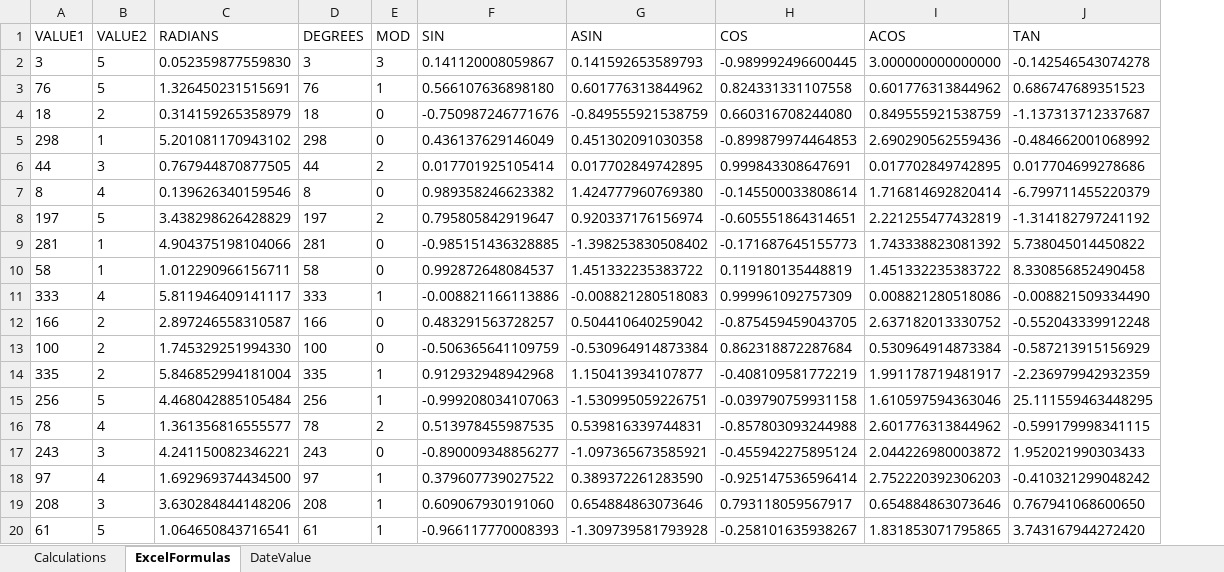
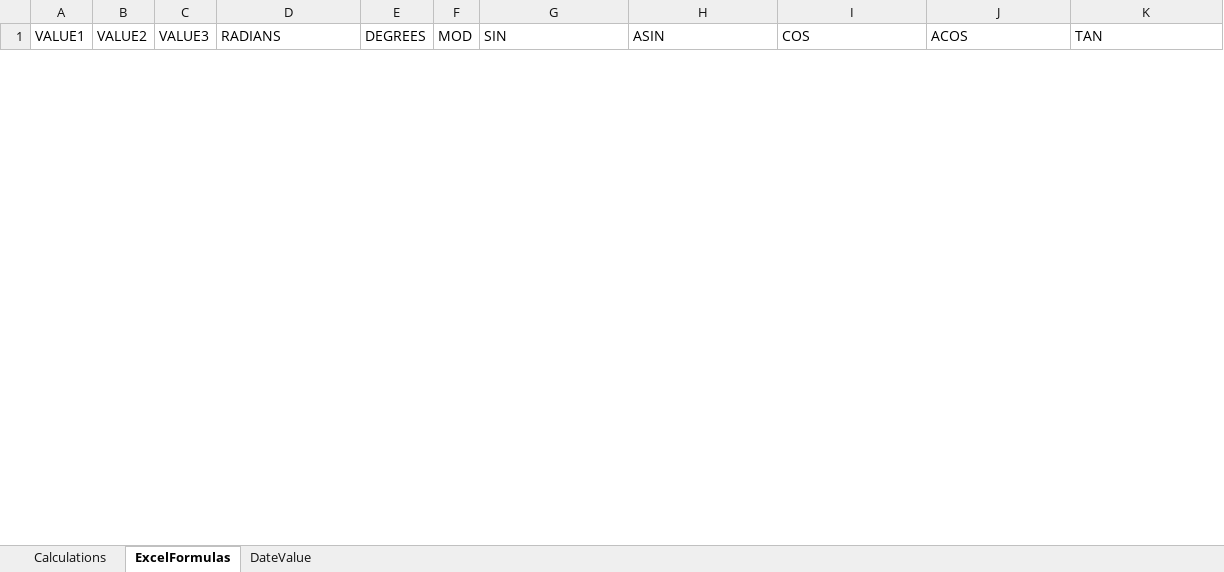
Before and after one commit to ARLM-Attic/solar-calculator, an Excel workbook: Source/Innovative.SolarCalculator.Tests/NOAA Solar Calculations Test Data.xlsx, sheet ExcelFormulas, drawn as a sheet; only a part is shown; values as stored, in another font and other column widths than the file's, no borders; removed rows and columns are numbered as before the commit, all else as after; the diff covers the shown part only; the diff names each change by its address in the sheet, - before the commit and + after, or states it on an @@ line.

```diff
--- a/Source/Innovative.SolarCalculator.Tests/NOAA Solar Calculations Test Data.xlsx (sheet ExcelFormulas)
+++ b/Source/Innovative.SolarCalculator.Tests/NOAA Solar Calculations Test Data.xlsx (sheet ExcelFormulas)
+column C (VALUE3), empty
-row 2: 3 | 5 | 0.052359877559830 | 3 | 3 | 0.141120008059867 | 0.141592653589793 | -0.989992496600445 | 3.000000000000000 | -0.142546543074278
-row 3: 76 | 5 | 1.326450231515691 | 76 | 1 | 0.566107636898180 | 0.601776313844962 | 0.824331331107558 | 0.601776313844962 | 0.686747689351523
-row 4: 18 | 2 | 0.314159265358979 | 18 | 0 | -0.750987246771676 | -0.849555921538759 | 0.660316708244080 | 0.849555921538759 | -1.137313712337687
-row 5: 298 | 1 | 5.201081170943102 | 298 | 0 | 0.436137629146049 | 0.451302091030358 | -0.899879974464853 | 2.690290562559436 | -0.484662001068992
-row 6: 44 | 3 | 0.767944870877505 | 44 | 2 | 0.017701925105414 | 0.017702849742895 | 0.999843308647691 | 0.017702849742895 | 0.017704699278686
-row 7: 8 | 4 | 0.139626340159546 | 8 | 0 | 0.989358246623382 | 1.424777960769380 | -0.145500033808614 | 1.716814692820414 | -6.799711455220379
-row 8: 197 | 5 | 3.438298626428829 | 197 | 2 | 0.795805842919647 | 0.920337176156974 | -0.605551864314651 | 2.221255477432819 | -1.314182797241192
-row 9: 281 | 1 | 4.904375198104066 | 281 | 0 | -0.985151436328885 | -1.398253830508402 | -0.171687645155773 | 1.743338823081392 | 5.738045014450822
-row 10: 58 | 1 | 1.012290966156711 | 58 | 0 | 0.992872648084537 | 1.451332235383722 | 0.119180135448819 | 1.451332235383722 | 8.330856852490458
-row 11: 333 | 4 | 5.811946409141117 | 333 | 1 | -0.008821166113886 | -0.008821280518083 | 0.999961092757309 | 0.008821280518086 | -0.008821509334490
-row 12: 166 | 2 | 2.897246558310587 | 166 | 0 | 0.483291563728257 | 0.504410640259042 | -0.875459459043705 | 2.637182013330752 | -0.552043339912248
-row 13: 100 | 2 | 1.745329251994330 | 100 | 0 | -0.506365641109759 | -0.530964914873384 | 0.862318872287684 | 0.530964914873384 | -0.587213915156929
-row 14: 335 | 2 | 5.846852994181004 | 335 | 1 | 0.912932948942968 | 1.150413934107877 | -0.408109581772219 | 1.991178719481917 | -2.236979942932359
-row 15: 256 | 5 | 4.468042885105484 | 256 | 1 | -0.999208034107063 | -1.530995059226751 | -0.039790759931158 | 1.610597594363046 | 25.111559463448295
-row 16: 78 | 4 | 1.361356816555577 | 78 | 2 | 0.513978455987535 | 0.539816339744831 | -0.857803093244988 | 2.601776313844962 | -0.599179998341115
-row 17: 243 | 3 | 4.241150082346221 | 243 | 0 | -0.890009348856277 | -1.097365673585921 | -0.455942275895124 | 2.044226980003872 | 1.952021990303433
-row 18: 97 | 4 | 1.692969374434500 | 97 | 1 | 0.379607739027522 | 0.389372261283590 | -0.925147536596414 | 2.752220392306203 | -0.410321299048242
-row 19: 208 | 3 | 3.630284844148206 | 208 | 1 | 0.609067930191060 | 0.654884863073646 | 0.793118059567917 | 0.654884863073646 | 0.767941068600650
-row 20: 61 | 5 | 1.064650843716541 | 61 | 1 | -0.966117770008393 | -1.309739581793928 | -0.258101635938267 | 1.831853071795865 | 3.743167944272420
```
Also changed, not shown: 20 added rows and 1 removed row elsewhere in this sheet, sheet DateValue, 3 other files.
